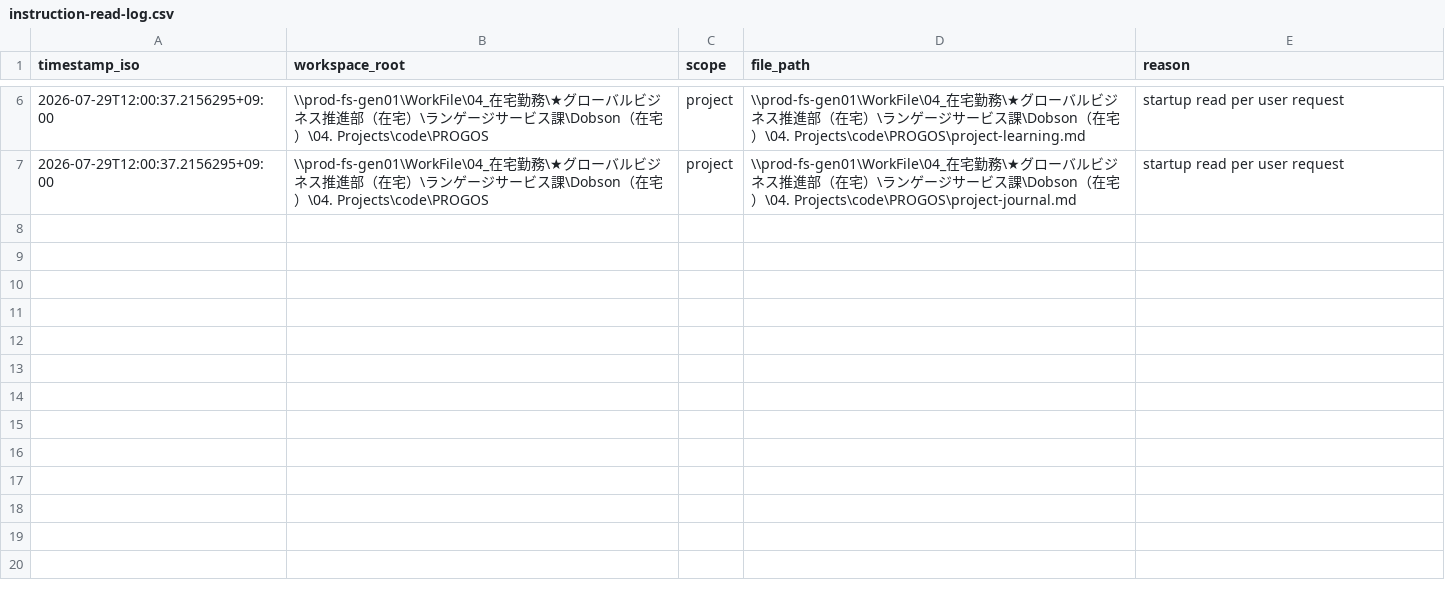
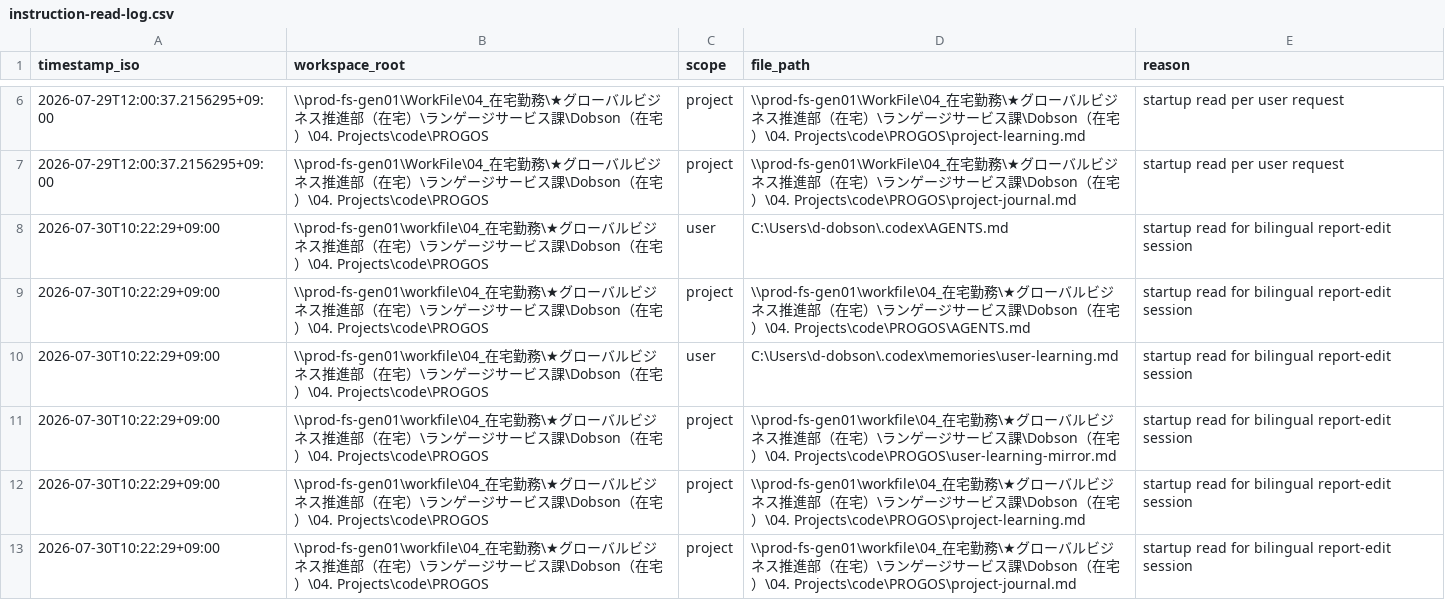
Before and after one commit to DaveD-71/PROGOS, a CSV file: instruction-read-log.csv, drawn as a sheet; only a part is shown, gaps mark what is left out.

Commit message:
final report updates

```diff
--- a/instruction-read-log.csv
+++ b/instruction-read-log.csv
@@ -7 +7,7 @@
 "2026-07-29T12:00:37.2156295+09:00","\\prod-fs-gen01\WorkFile\04_在宅勤務\★グローバルビジネス推進部（在宅）\ランゲージサービス課\Dobson（在宅）\04. Projects\code\PROGOS","project","\\prod-fs-gen01\WorkFile\04_在宅勤務\★グローバルビジネス推進部（在宅）\ランゲージサービス課\Dobson（在宅）\04. Projects\code\PROGOS\project-journal.md","startup read per user request"
+2026-07-30T10:22:29+09:00,\\prod-fs-gen01\workfile\04_在宅勤務\★グローバルビジネス推進部（在宅）\ランゲージサービス課\Dobson（在宅）\04. Projects\code\PROGOS,user,C:\Users\d-dobson\.codex\AGENTS.md,startup read for bilingual report-edit session
+2026-07-30T10:22:29+09:00,\\prod-fs-gen01\workfile\04_在宅勤務\★グローバルビジネス推進部（在宅）\ランゲージサービス課\Dobson（在宅）\04. Projects\code\PROGOS,project,\\prod-fs-gen01\workfile\04_在宅勤務\★グローバルビジネス推進部（在宅）\ランゲージサービス課\Dobson（在宅）\04. Projects\code\PROGOS\AGENTS.md,startup read for bilingual report-edit session
+2026-07-30T10:22:29+09:00,\\prod-fs-gen01\workfile\04_在宅勤務\★グローバルビジネス推進部（在宅）\ランゲージサービス課\Dobson（在宅）\04. Projects\code\PROGOS,user,C:\Users\d-dobson\.codex\memories\user-learning.md,startup read for bilingual report-edit session
+2026-07-30T10:22:29+09:00,\\prod-fs-gen01\workfile\04_在宅勤務\★グローバルビジネス推進部（在宅）\ランゲージサービス課\Dobson（在宅）\04. Projects\code\PROGOS,project,\\prod-fs-gen01\workfile\04_在宅勤務\★グローバルビジネス推進部（在宅）\ランゲージサービス課\Dobson（在宅）\04. Projects\code\PROGOS\user-learning-mirror.md,startup read for bilingual report-edit session
+2026-07-30T10:22:29+09:00,\\prod-fs-gen01\workfile\04_在宅勤務\★グローバルビジネス推進部（在宅）\ランゲージサービス課\Dobson（在宅）\04. Projects\code\PROGOS,project,\\prod-fs-gen01\workfile\04_在宅勤務\★グローバルビジネス推進部（在宅）\ランゲージサービス課\Dobson（在宅）\04. Projects\code\PROGOS\project-learning.md,startup read for bilingual report-edit session
+2026-07-30T10:22:29+09:00,\\prod-fs-gen01\workfile\04_在宅勤務\★グローバルビジネス推進部（在宅）\ランゲージサービス課\Dobson（在宅）\04. Projects\code\PROGOS,project,\\prod-fs-gen01\workfile\04_在宅勤務\★グローバルビジネス推進部（在宅）\ランゲージサービス課\Dobson（在宅）\04. Projects\code\PROGOS\project-journal.md,startup read for bilingual report-edit session
```
Also changed, not shown: 4 other files.
